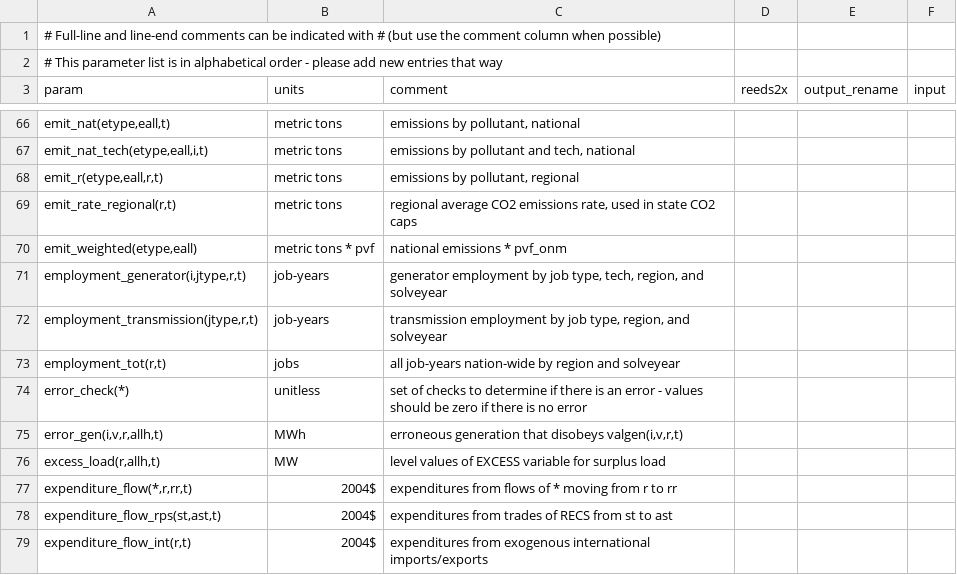
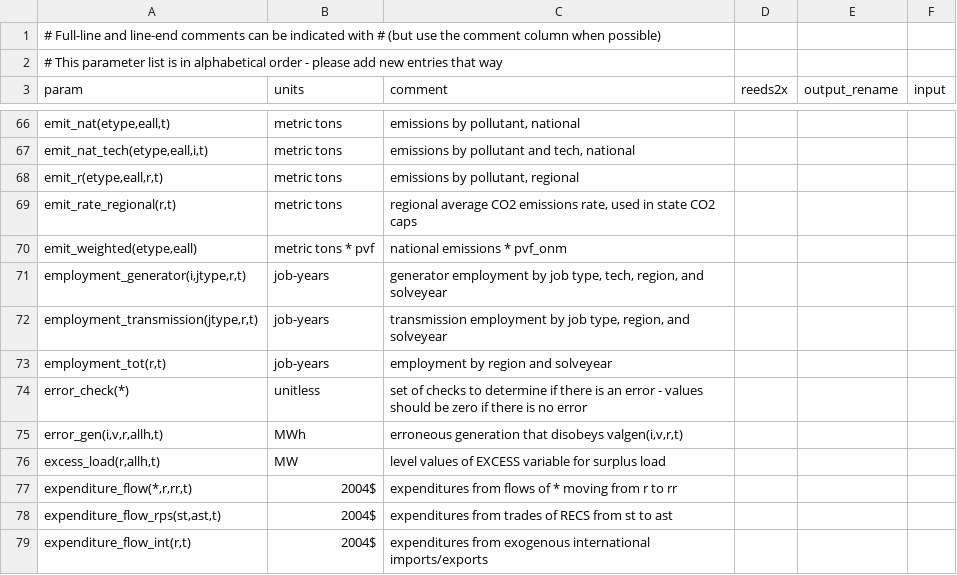
Before and after one commit to ajsbergman/ReEDS, a CSV file: reeds/core/terminus/report_params.csv, drawn as a sheet; only a part is shown, gaps mark what is left out; the diff names each change by its address in the sheet, - before the commit and + after, or states it on an @@ line.

Commit message:
Update reeds/core/terminus/report_params.csv
Co-authored-by: Patrick Brown <25125211+patrickbrown4@users.noreply.github.com>

```diff
--- a/reeds/core/terminus/report_params.csv
+++ b/reeds/core/terminus/report_params.csv
-B73 (units): jobs
+B73 (units): job-years
-C73 (comment): all job-years nation-wide by region and solveyear
+C73 (comment): employment by region and solveyear
```
